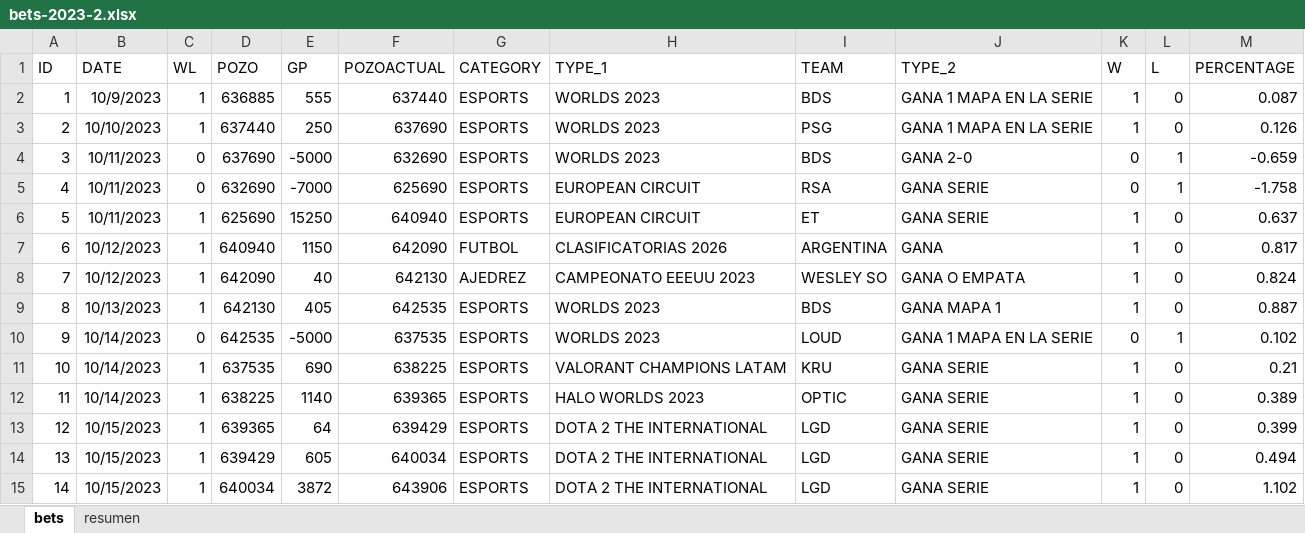
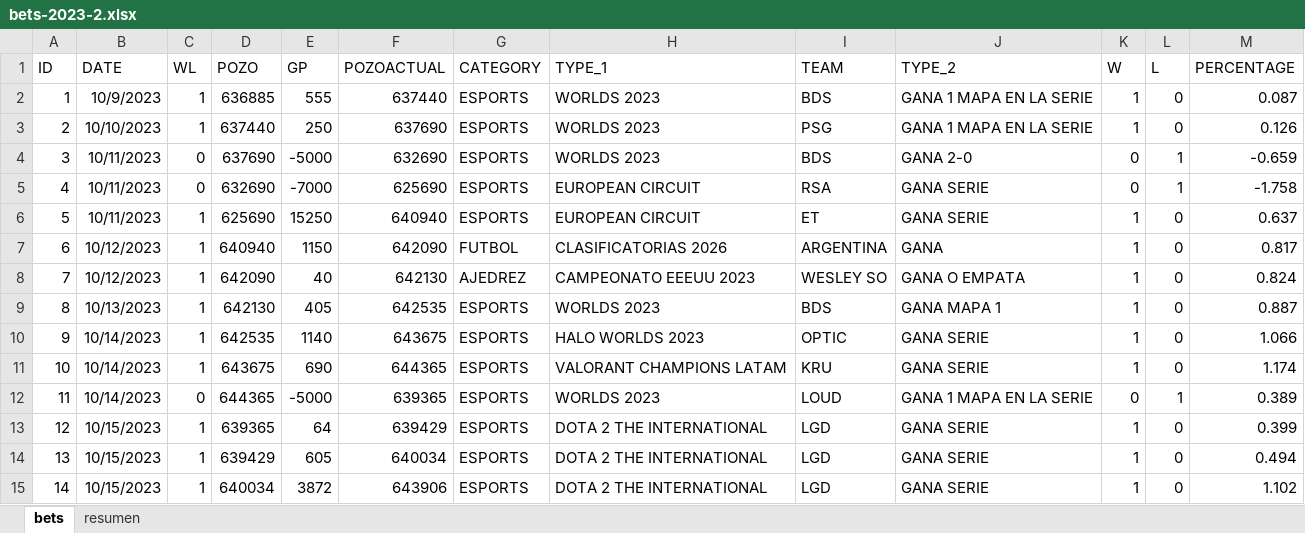
Before and after one commit to msebastianvg/pruebita, an Excel workbook: bets-2023-2.xlsx, sheet bets, drawn as a sheet; values as stored, in another font and other column widths than the file's, no borders; removed rows and columns are numbered as before the commit, all else as after; the diff names each change by its address in the sheet, - before the commit and + after, or states it on an @@ line.

Commit message:
Add files via upload

```diff
--- a/bets-2023-2.xlsx (sheet bets)
+++ b/bets-2023-2.xlsx (sheet bets)
-C10 (WL): 0
+C10 (WL): 1
-E10 (GP): -5000
+E10 (GP): 1140
-F10 (POZOACTUAL): 637535
+F10 (POZOACTUAL): 643675
-H10 (TYPE_1): WORLDS 2023
+H10 (TYPE_1): HALO WORLDS 2023
-I10 (TEAM): LOUD
+I10 (TEAM): OPTIC
-J10 (TYPE_2): GANA 1 MAPA EN LA SERIE
+J10 (TYPE_2): GANA SERIE
-K10 (W): 0
+K10 (W): 1
-L10 (L): 1
+L10 (L): 0
-M10 (PERCENTAGE): 0.102
+M10 (PERCENTAGE): 1.066
-D11 (POZO): 637535
+D11 (POZO): 643675
-F11 (POZOACTUAL): 638225
+F11 (POZOACTUAL): 644365
-M11 (PERCENTAGE): 0.21
+M11 (PERCENTAGE): 1.174
-row 12: 11 | 10/14/2023 | 1 | 638225 | 1140 | 639365 | ESPORTS | HALO WORLDS 2023 | OPTIC | GANA SERIE | 1 | 0 | 0.389
+row 12: 11 | 10/14/2023 | 0 | 644365 | -5000 | 639365 | ESPORTS | WORLDS 2023 | LOUD | GANA 1 MAPA EN LA SERIE | 0 | 1 | 0.389
```
